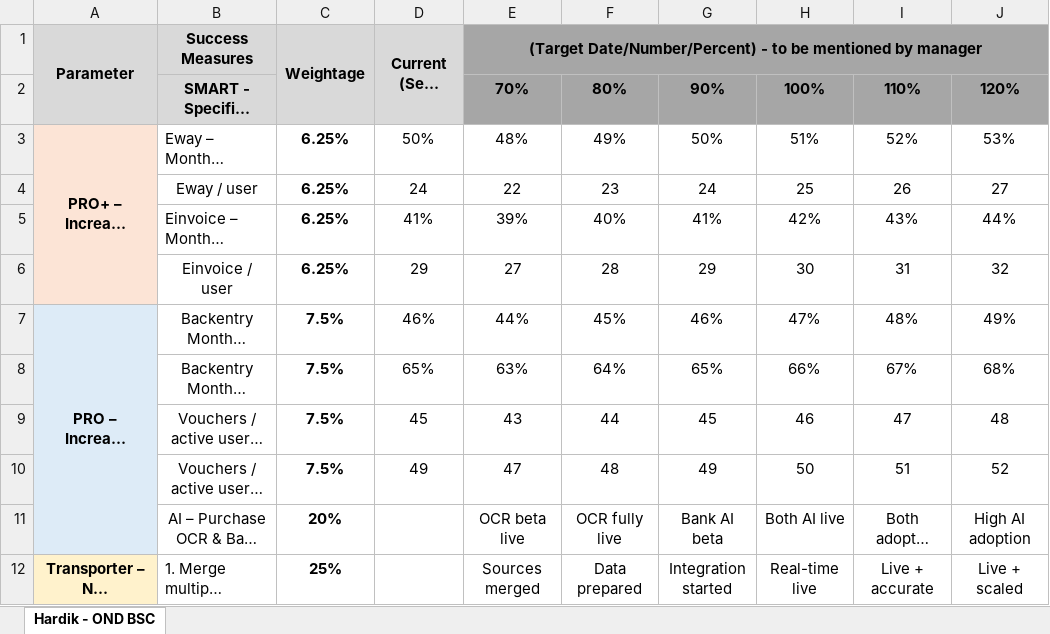
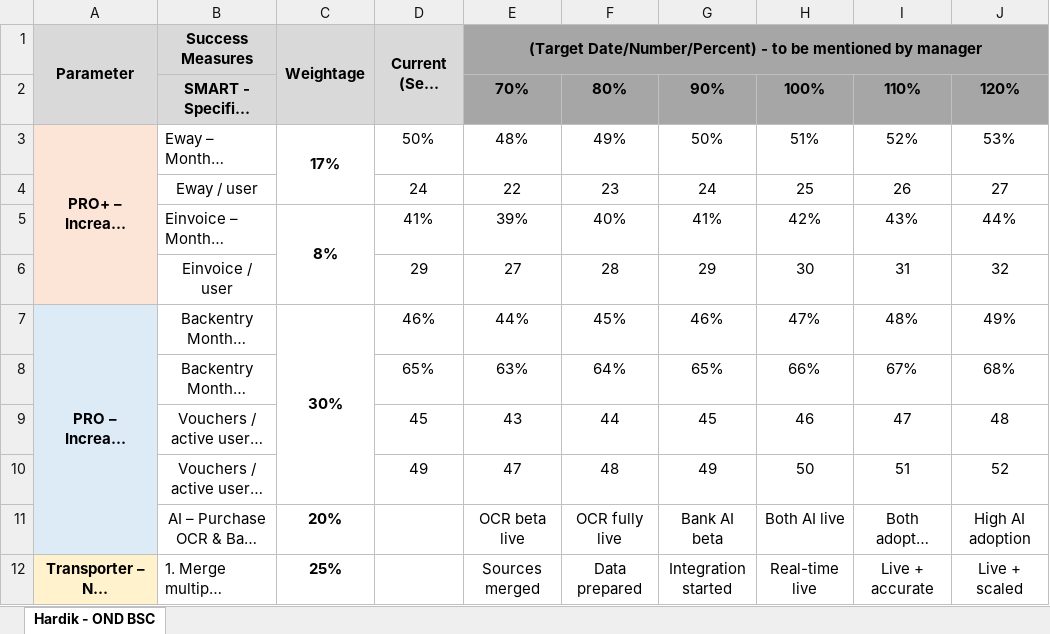
Before and after one commit to rajkothari1/incbusiness-ig-assets, an Excel workbook: Hardik_OND_BSC.xlsx, sheet Hardik - OND BSC, drawn as a sheet; only a part is shown; long unchanged cells end in …; values as stored, in another font and other column widths than the file's, no borders; the diff names each change by its address in the sheet, - before the commit and + after, or states it on an @@ line.

```diff
--- a/Hardik_OND_BSC.xlsx (sheet Hardik - OND BSC)
+++ b/Hardik_OND_BSC.xlsx (sheet Hardik - OND BSC)
-C3 (Weightage): 6.25%
+C3 (Weightage): 17%
+C3:C4 merged
-C4 (Weightage): 6.25%
+C4 (Weightage): (empty)
-C5 (Weightage): 6.25%
+C5 (Weightage): 8%
+C5:C6 merged
-C6 (Weightage): 6.25%
+C6 (Weightage): (empty)
-C7 (Weightage): 7.5%
+C7 (Weightage): 30%
+C7:C10 merged
-C8:C10 (Weightage): 7.5%
+C8:C10 (Weightage): (empty)
```
Also changed, not shown: 1 other file.
